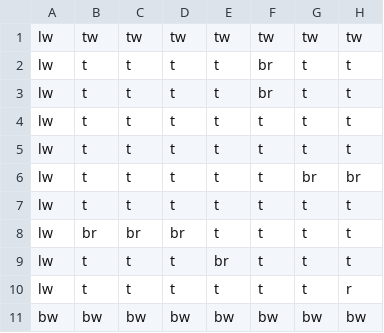
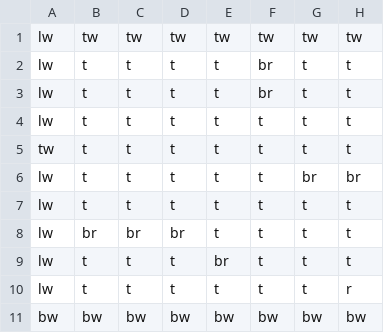
Before and after one commit to MajorStudioTowerDefense/MSSTowerDefense, a CSV file: MSSTowerDefense2D/Assets/Resources/LevelEditor 4.csv, drawn as a sheet; only a part is shown; the diff names each change by its address in the sheet, - before the commit and + after, or states it on an @@ line.

```diff
--- a/MSSTowerDefense2D/Assets/Resources/LevelEditor 4.csv
+++ b/MSSTowerDefense2D/Assets/Resources/LevelEditor 4.csv
-A5: lw
+A5: tw
```
Also changed, not shown: 4 other files.
